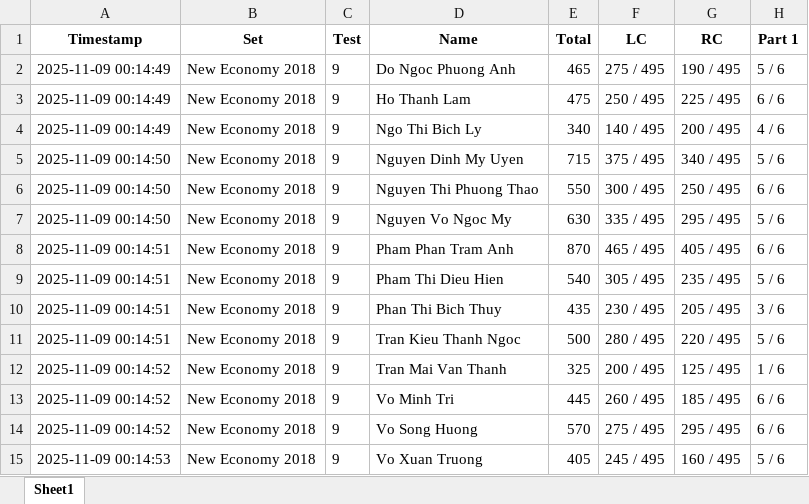
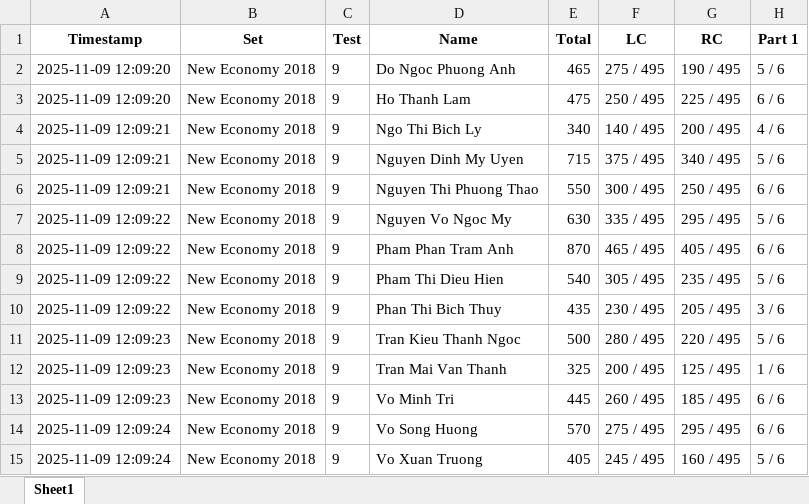
Before and after one commit to wiIIiam01/toeic_omr_app, an Excel workbook: app/251102-AZTOEIC-MockTest_GRADED/result_summary.xlsx, sheet Sheet1, drawn as a sheet; only a part is shown; values as stored, in another font and other column widths than the file's, no borders; the diff names each change by its address in the sheet, - before the commit and + after, or states it on an @@ line.

Commit message:
UI Test

```diff
--- a/app/251102-AZTOEIC-MockTest_GRADED/result_summary.xlsx (sheet Sheet1)
+++ b/app/251102-AZTOEIC-MockTest_GRADED/result_summary.xlsx (sheet Sheet1)
-A2:A3 (Timestamp): 2025-11-09 00:14:49
+A2:A3 (Timestamp): 2025-11-09 12:09:20
-A4 (Timestamp): 2025-11-09 00:14:49
+A4 (Timestamp): 2025-11-09 12:09:21
-A5:A6 (Timestamp): 2025-11-09 00:14:50
+A5:A6 (Timestamp): 2025-11-09 12:09:21
-A7 (Timestamp): 2025-11-09 00:14:50
+A7 (Timestamp): 2025-11-09 12:09:22
-A8:A10 (Timestamp): 2025-11-09 00:14:51
+A8:A10 (Timestamp): 2025-11-09 12:09:22
-A11 (Timestamp): 2025-11-09 00:14:51
+A11 (Timestamp): 2025-11-09 12:09:23
-A12:A13 (Timestamp): 2025-11-09 00:14:52
+A12:A13 (Timestamp): 2025-11-09 12:09:23
-A14 (Timestamp): 2025-11-09 00:14:52
+A14 (Timestamp): 2025-11-09 12:09:24
-A15 (Timestamp): 2025-11-09 00:14:53
+A15 (Timestamp): 2025-11-09 12:09:24
```
Also changed, not shown: 1 other file.
